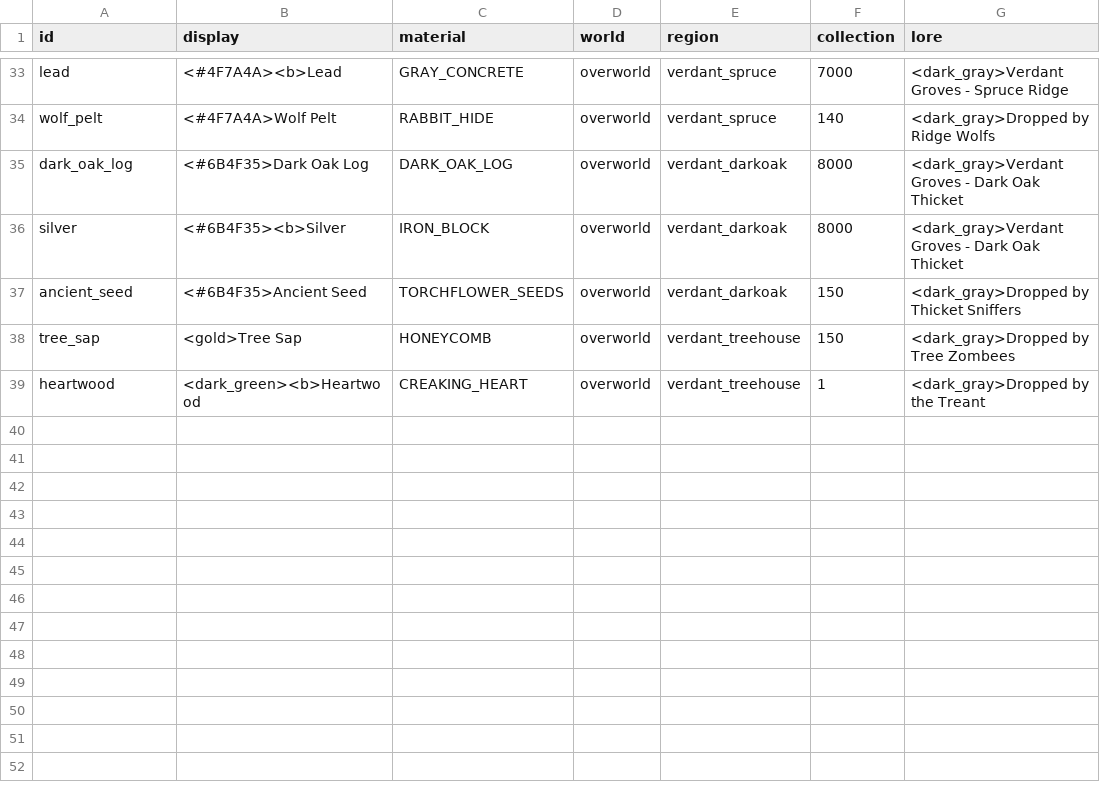
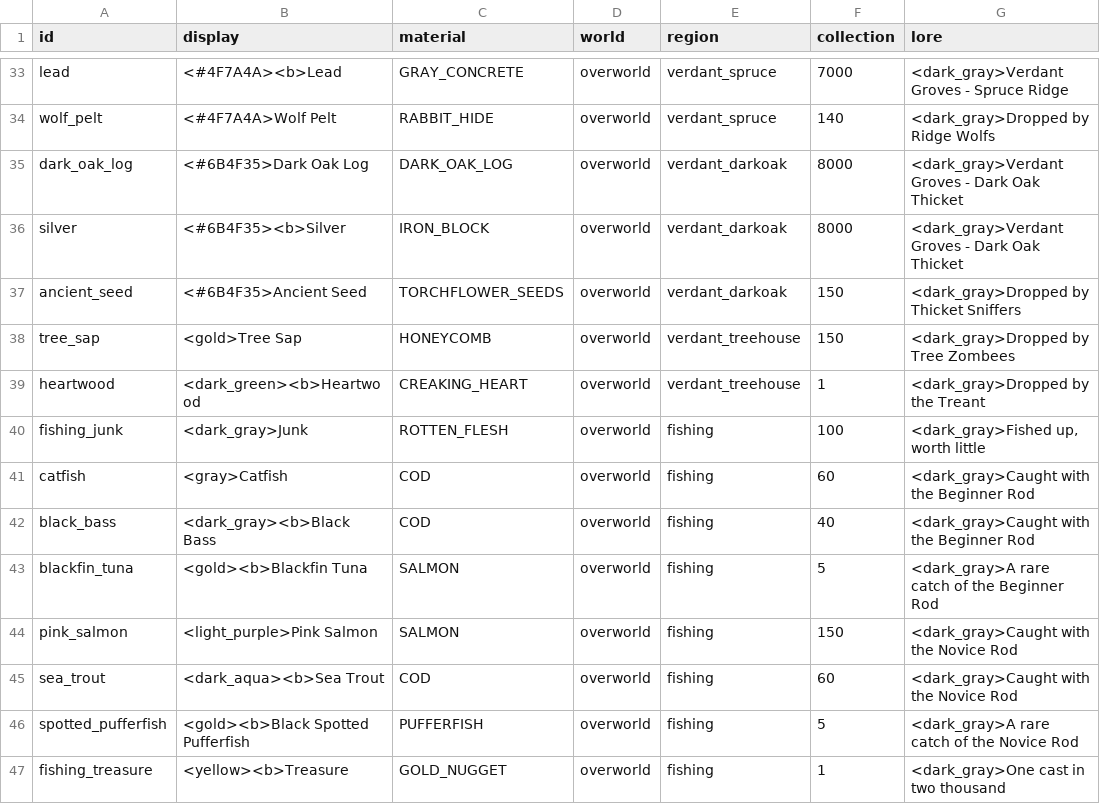
Before and after one commit to charky-p/aurora-plugin, a CSV file: scripts/data/resources.csv, drawn as a sheet; only a part is shown, gaps mark what is left out; the diff names each change by its address in the sheet, - before the commit and + after, or states it on an @@ line.

Commit message:
[C] /top leaderboard, first join, quit and death messages, inventory full warnings, Luck raises gear drop chance, fishing with two rods and eight catches, later list in PLANNING.md

```diff
--- a/scripts/data/resources.csv
+++ b/scripts/data/resources.csv
+row 40: fishing_junk | <dark_gray>Junk | ROTTEN_FLESH | overworld | fishing | 100 | <dark_gray>Fished up, worth little
+row 41: catfish | <gray>Catfish | COD | overworld | fishing | 60 | <dark_gray>Caught with the Beginner Rod
+row 42: black_bass | <dark_gray><b>Black Bass | COD | overworld | fishing | 40 | <dark_gray>Caught with the Beginner Rod
+row 43: blackfin_tuna | <gold><b>Blackfin Tuna | SALMON | overworld | fishing | 5 | <dark_gray>A rare catch of the Beginner Rod
+row 44: pink_salmon | <light_purple>Pink Salmon | SALMON | overworld | fishing | 150 | <dark_gray>Caught with the Novice Rod
+row 45: sea_trout | <dark_aqua><b>Sea Trout | COD | overworld | fishing | 60 | <dark_gray>Caught with the Novice Rod
+row 46: spotted_pufferfish | <gold><b>Black Spotted Pufferfish | PUFFERFISH | overworld | fishing | 5 | <dark_gray>A rare catch of the Novice Rod
+row 47: fishing_treasure | <yellow><b>Treasure | GOLD_NUGGET | overworld | fishing | 1 | <dark_gray>One cast in two thousand
```
Also changed, not shown: scripts/data/gear_other.csv, 25 other files.
